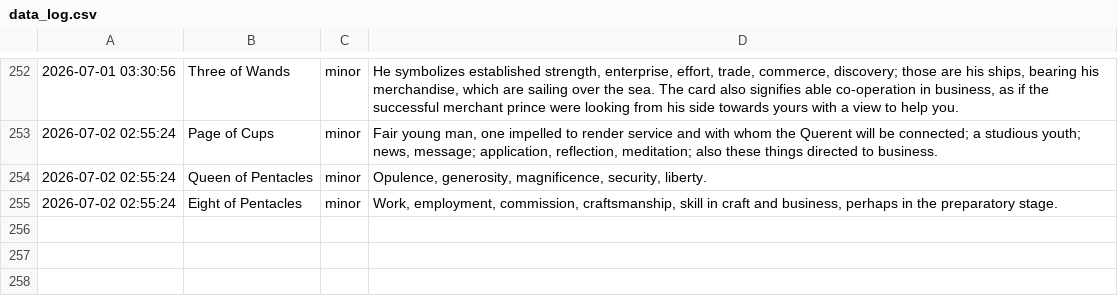
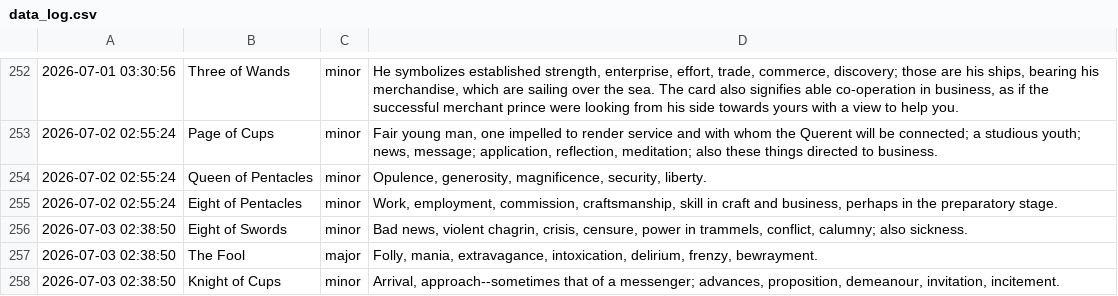
Before and after one commit to prakhar-upadhyay/Daily-Tarot-Scrapper, a CSV file: data_log.csv, drawn as a sheet; only a part is shown, gaps mark what is left out; the diff names each change by its address in the sheet, - before the commit and + after, or states it on an @@ line.

```diff
--- a/data_log.csv
+++ b/data_log.csv
+row 256: 2026-07-03 02:38:50 | Eight of Swords | minor | Bad news, violent chagrin, crisis, censure, power in trammels, conflict, calumny; also sickness.
+row 257: 2026-07-03 02:38:50 | The Fool | major | Folly, mania, extravagance, intoxication, delirium, frenzy, bewrayment.
+row 258: 2026-07-03 02:38:50 | Knight of Cups | minor | Arrival, approach--sometimes that of a messenger; advances, proposition, demeanour, invitation, incitement.
```
